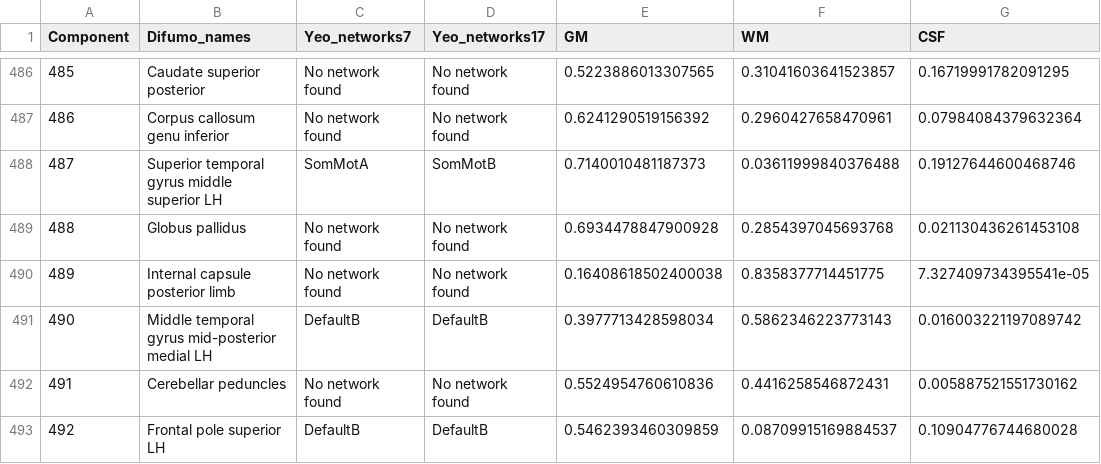
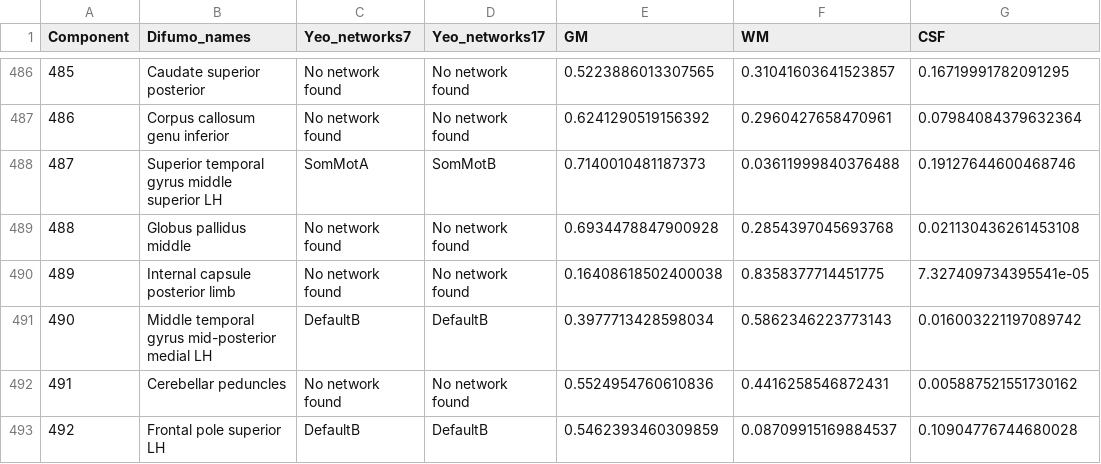
Before and after one commit to Parietal-INRIA/DiFuMo, a CSV file: difumo_labels/labels_1024_dictionary.csv, drawn as a sheet; only a part is shown, gaps mark what is left out.

Commit message:
Globus pallidus -> Globus pallidus middle
The corresponding component is https://parietal-inria.github.io/DiFuMo/1024/html/488.html
But there are other pallidus components: https://parietal-inria.github.io/DiFuMo/1024/html/975.html
https://parietal-inria.github.io/DiFuMo/1024/html/444.html
https://parietal-inria.github.io/DiFuMo/1024/html/181.html

```diff
--- a/difumo_labels/labels_1024_dictionary.csv
+++ b/difumo_labels/labels_1024_dictionary.csv
@@ -488,3 +488,3 @@ Component,Difumo_names,Yeo_networks7,Yeo_networks17,GM,WM,CSF
 487,Superior temporal gyrus middle superior LH,SomMotA,SomMotB,0.7140010481187373,0.03611999840376488,0.19127644600468746
-488,Globus pallidus,No network found,No network found,0.6934478847900928,0.2854397045693768,0.021130436261453108
+488,Globus pallidus middle,No network found,No network found,0.6934478847900928,0.2854397045693768,0.021130436261453108
 489,Internal capsule posterior limb,No network found,No network found,0.16408618502400038,0.8358377714451775,7.327409734395541e-05
```
